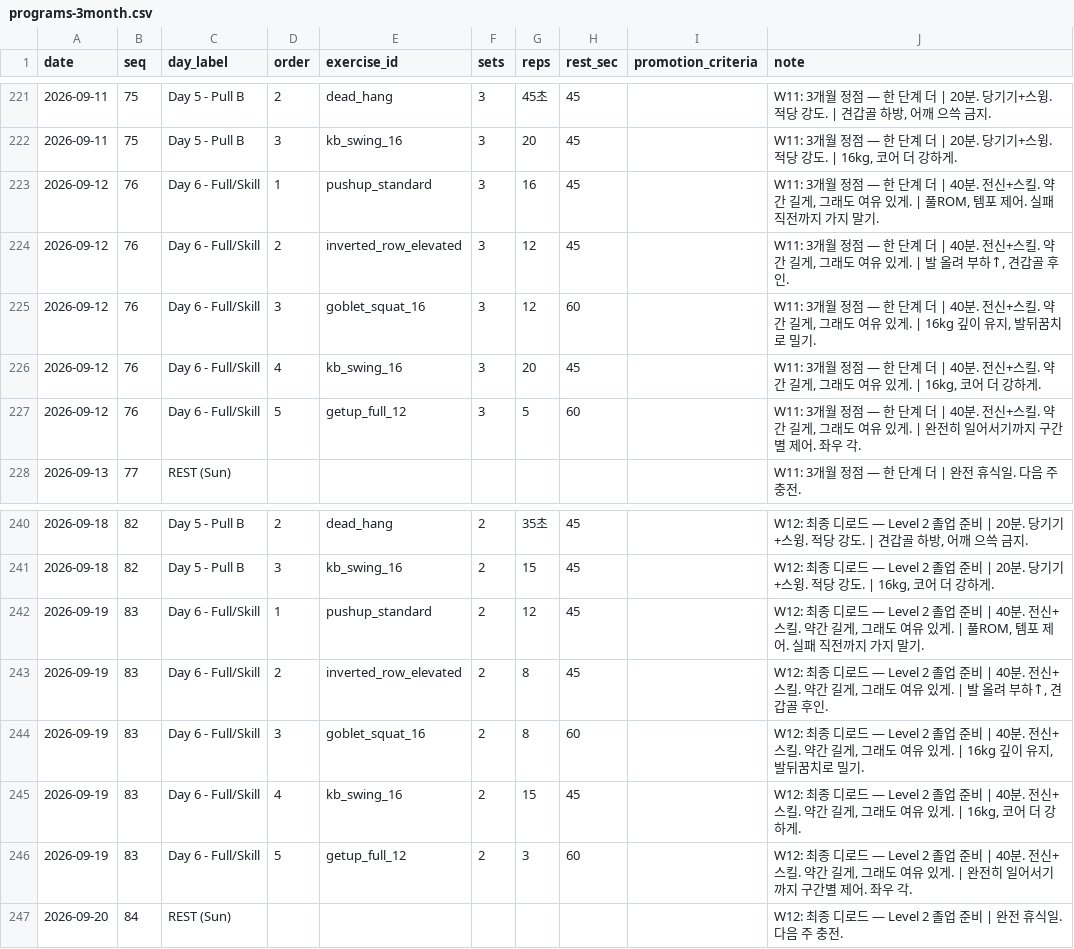
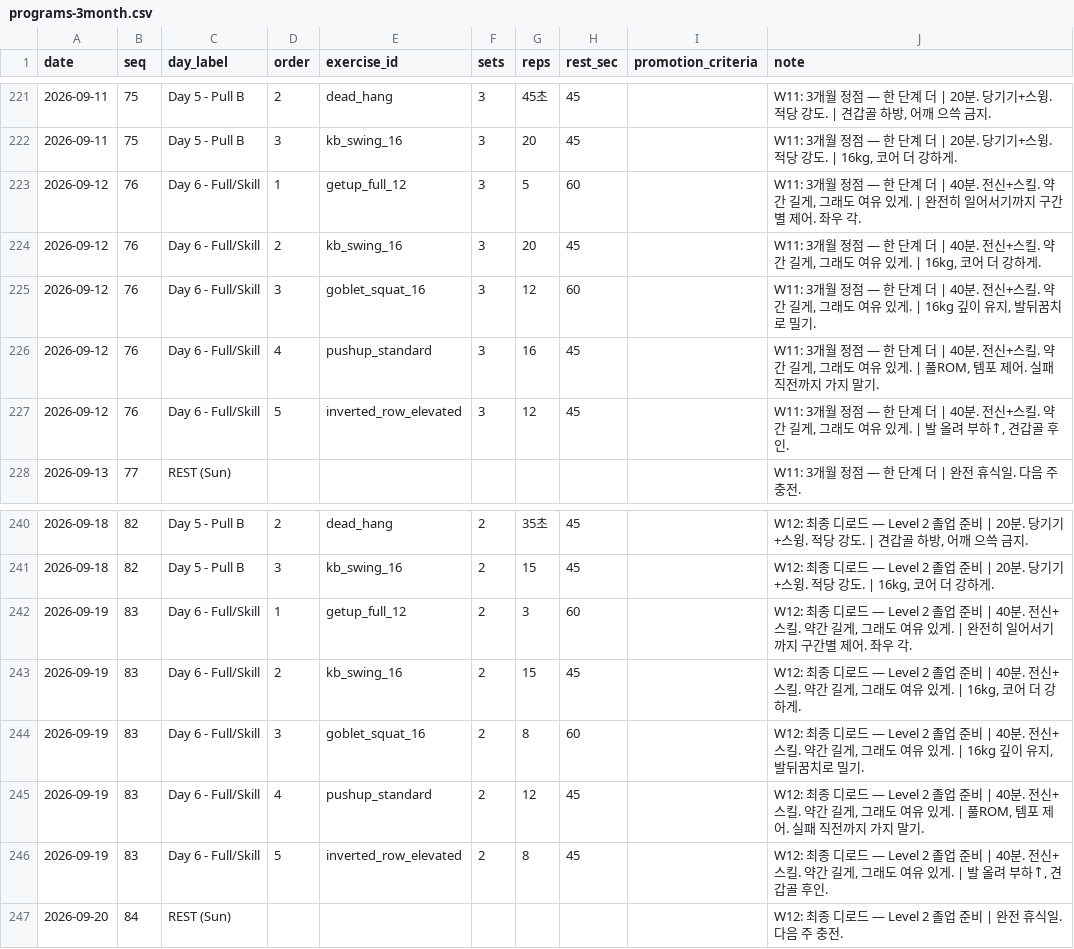
Before and after one commit to GGobugiTheSquirtle/workout-routines, a CSV file: data/programs-3month.csv, drawn as a sheet; only a part is shown, gaps mark what is left out; the diff covers the shown part only.

```diff
--- a/data/programs-3month.csv
+++ b/data/programs-3month.csv
@@ -222,7 +222,7 @@ date,seq,day_label,order,exercise_id,sets,reps,rest_sec,promotion_criteria,note
 2026-09-11,75,Day 5 - Pull B,3,kb_swing_16,3,20,45,,"W11: 3개월 정점 — 한 단계 더 | 20분. 당기기+스윙. 적당 강도. | 16kg, 코어 더 강하게."
-2026-09-12,76,Day 6 - Full/Skill,1,pushup_standard,3,16,45,,"W11: 3개월 정점 — 한 단계 더 | 40분. 전신+스킬. 약간 길게, 그래도 여유 있게. | 풀ROM, 템포 제어. 실패 직전까지 가지 말기."
-2026-09-12,76,Day 6 - Full/Skill,2,inverted_row_elevated,3,12,45,,"W11: 3개월 정점 — 한 단계 더 | 40분. 전신+스킬. 약간 길게, 그래도 여유 있게. | 발 올려 부하↑, 견갑골 후인."
+2026-09-12,76,Day 6 - Full/Skill,1,getup_full_12,3,5,60,,"W11: 3개월 정점 — 한 단계 더 | 40분. 전신+스킬. 약간 길게, 그래도 여유 있게. | 완전히 일어서기까지 구간별 제어. 좌우 각."
+2026-09-12,76,Day 6 - Full/Skill,2,kb_swing_16,3,20,45,,"W11: 3개월 정점 — 한 단계 더 | 40분. 전신+스킬. 약간 길게, 그래도 여유 있게. | 16kg, 코어 더 강하게."
 2026-09-12,76,Day 6 - Full/Skill,3,goblet_squat_16,3,12,60,,"W11: 3개월 정점 — 한 단계 더 | 40분. 전신+스킬. 약간 길게, 그래도 여유 있게. | 16kg 깊이 유지, 발뒤꿈치로 밀기."
-2026-09-12,76,Day 6 - Full/Skill,4,kb_swing_16,3,20,45,,"W11: 3개월 정점 — 한 단계 더 | 40분. 전신+스킬. 약간 길게, 그래도 여유 있게. | 16kg, 코어 더 강하게."
-2026-09-12,76,Day 6 - Full/Skill,5,getup_full_12,3,5,60,,"W11: 3개월 정점 — 한 단계 더 | 40분. 전신+스킬. 약간 길게, 그래도 여유 있게. | 완전히 일어서기까지 구간별 제어. 좌우 각."
+2026-09-12,76,Day 6 - Full/Skill,4,pushup_standard,3,16,45,,"W11: 3개월 정점 — 한 단계 더 | 40분. 전신+스킬. 약간 길게, 그래도 여유 있게. | 풀ROM, 템포 제어. 실패 직전까지 가지 말기."
+2026-09-12,76,Day 6 - Full/Skill,5,inverted_row_elevated,3,12,45,,"W11: 3개월 정점 — 한 단계 더 | 40분. 전신+스킬. 약간 길게, 그래도 여유 있게. | 발 올려 부하↑, 견갑골 후인."
 2026-09-13,77,REST (Sun),,,,,,,W11: 3개월 정점 — 한 단계 더 | 완전 휴식일. 다음 주 충전.
@@ -241,7 +241,7 @@ date,seq,day_label,order,exercise_id,sets,reps,rest_sec,promotion_criteria,note
 2026-09-18,82,Day 5 - Pull B,3,kb_swing_16,2,15,45,,"W12: 최종 디로드 — Level 2 졸업 준비 | 20분. 당기기+스윙. 적당 강도. | 16kg, 코어 더 강하게."
-2026-09-19,83,Day 6 - Full/Skill,1,pushup_standard,2,12,45,,"W12: 최종 디로드 — Level 2 졸업 준비 | 40분. 전신+스킬. 약간 길게, 그래도 여유 있게. | 풀ROM, 템포 제어. 실패 직전까지 가지 말기."
-2026-09-19,83,Day 6 - Full/Skill,2,inverted_row_elevated,2,8,45,,"W12: 최종 디로드 — Level 2 졸업 준비 | 40분. 전신+스킬. 약간 길게, 그래도 여유 있게. | 발 올려 부하↑, 견갑골 후인."
+2026-09-19,83,Day 6 - Full/Skill,1,getup_full_12,2,3,60,,"W12: 최종 디로드 — Level 2 졸업 준비 | 40분. 전신+스킬. 약간 길게, 그래도 여유 있게. | 완전히 일어서기까지 구간별 제어. 좌우 각."
+2026-09-19,83,Day 6 - Full/Skill,2,kb_swing_16,2,15,45,,"W12: 최종 디로드 — Level 2 졸업 준비 | 40분. 전신+스킬. 약간 길게, 그래도 여유 있게. | 16kg, 코어 더 강하게."
 2026-09-19,83,Day 6 - Full/Skill,3,goblet_squat_16,2,8,60,,"W12: 최종 디로드 — Level 2 졸업 준비 | 40분. 전신+스킬. 약간 길게, 그래도 여유 있게. | 16kg 깊이 유지, 발뒤꿈치로 밀기."
-2026-09-19,83,Day 6 - Full/Skill,4,kb_swing_16,2,15,45,,"W12: 최종 디로드 — Level 2 졸업 준비 | 40분. 전신+스킬. 약간 길게, 그래도 여유 있게. | 16kg, 코어 더 강하게."
-2026-09-19,83,Day 6 - Full/Skill,5,getup_full_12,2,3,60,,"W12: 최종 디로드 — Level 2 졸업 준비 | 40분. 전신+스킬. 약간 길게, 그래도 여유 있게. | 완전히 일어서기까지 구간별 제어. 좌우 각."
+2026-09-19,83,Day 6 - Full/Skill,4,pushup_standard,2,12,45,,"W12: 최종 디로드 — Level 2 졸업 준비 | 40분. 전신+스킬. 약간 길게, 그래도 여유 있게. | 풀ROM, 템포 제어. 실패 직전까지 가지 말기."
+2026-09-19,83,Day 6 - Full/Skill,5,inverted_row_elevated,2,8,45,,"W12: 최종 디로드 — Level 2 졸업 준비 | 40분. 전신+스킬. 약간 길게, 그래도 여유 있게. | 발 올려 부하↑, 견갑골 후인."
 2026-09-20,84,REST (Sun),,,,,,,W12: 최종 디로드 — Level 2 졸업 준비 | 완전 휴식일. 다음 주 충전.
```
Also changed, not shown: 88 edited cells elsewhere in this file, 1 other file.
